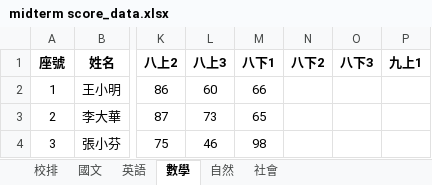
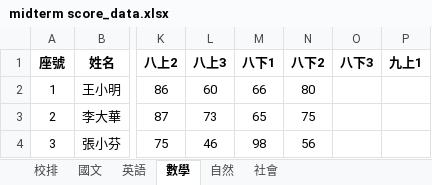
Before and after one commit to MayKuo1231/Check-Midterm-Grades, an Excel workbook: midterm score_data.xlsx, sheet 數學, drawn as a sheet; only a part is shown, gaps mark what is left out; values as stored, in another font and other column widths than the file's, no borders; the diff names each change by its address in the sheet, - before the commit and + after, or states it on an @@ line.

```diff
--- a/midterm score_data.xlsx (sheet 數學)
+++ b/midterm score_data.xlsx (sheet 數學)
-N2 (八下2): (empty)
+N2 (八下2): 80
-N3 (八下2): (empty)
+N3 (八下2): 75
-N4 (八下2): (empty)
+N4 (八下2): 56
```
Also changed, not shown: sheet 英語, sheet 自然, sheet 國文, sheet 校排, sheet 社會.
